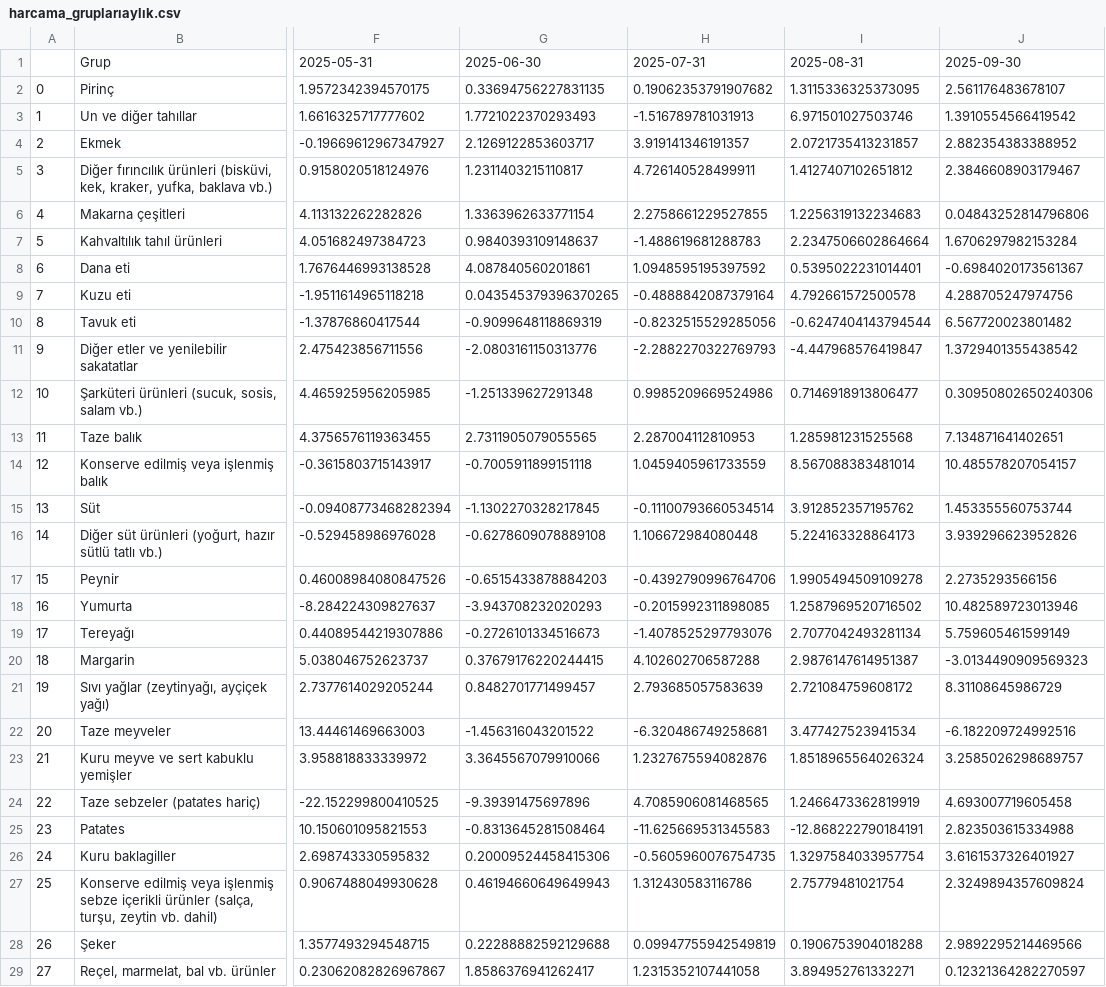
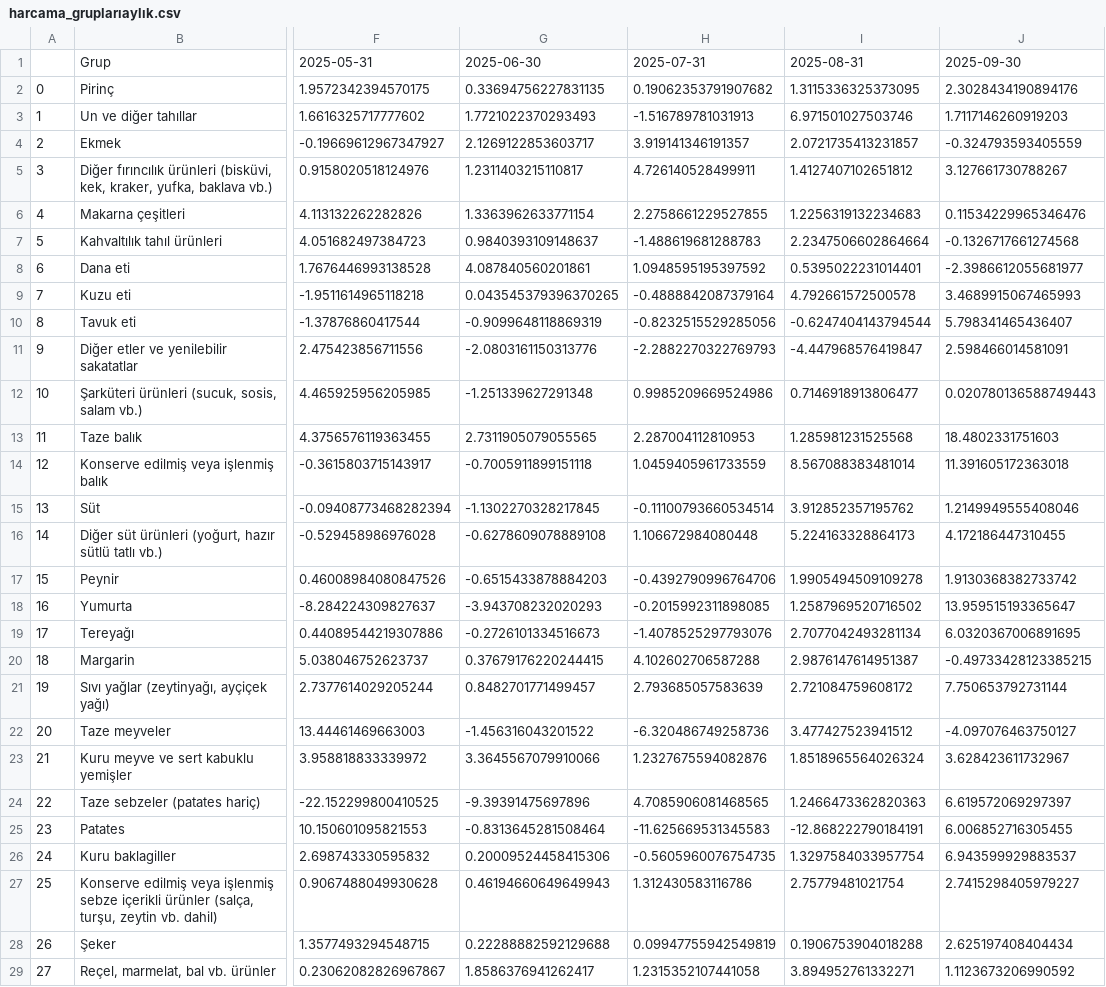
Before and after one commit to kaboya19/WebTufeMobile, a CSV file: assets/harcama_gruplarıaylık.csv, drawn as a sheet; only a part is shown, gaps mark what is left out; the diff covers the shown part only; the diff names each change by its address in the sheet, - before the commit and + after, or states it on an @@ line.

```diff
--- a/assets/harcama_gruplarıaylık.csv
+++ b/assets/harcama_gruplarıaylık.csv
-J2: 2.561176483678107
+J2: 2.3028434190894176
-J3: 1.3910554566419542
+J3: 1.7117146260919203
-J4: 2.882354383388952
+J4: -0.324793593405559
-J5: 2.3846608903179467
+J5: 3.127661730788267
-J6: 0.04843252814796806
+J6: 0.11534229965346476
-J7: 1.6706297982153284
+J7: -0.1326717661274568
-J8: -0.6984020173561367
+J8: -2.3986612055681977
-J9: 4.288705247974756
+J9: 3.4689915067465993
-J10: 6.567720023801482
+J10: 5.798341465436407
-J11: 1.3729401355438542
+J11: 2.598466014581091
-J12: 0.30950802650240306
+J12: 0.020780136588749443
-J13: 7.134871641402651
+J13: 18.4802331751603
-J14: 10.485578207054157
+J14: 11.391605172363018
-J15: 1.453355560753744
+J15: 1.2149949555408046
-J16: 3.939296623952826
+J16: 4.172186447310455
-J17: 2.2735293566156
+J17: 1.9130368382733742
-J18: 10.482589723013946
+J18: 13.959515193365647
-J19: 5.759605461599149
+J19: 6.0320367006891695
-J20: -3.0134490909569323
+J20: -0.49733428123385215
-J21: 8.31108645986729
+J21: 7.750653792731144
-H22: -6.320486749258681
+H22: -6.320486749258736
-I22: 3.477427523941534
+I22: 3.477427523941512
-J22: -6.182209724992516
+J22: -4.097076463750127
-J23: 3.2585026298689757
+J23: 3.628423611732967
-I24: 1.2466473362819919
+I24: 1.2466473362820363
-J24: 4.693007719605458
+J24: 6.619572069297397
-J25: 2.823503615334988
+J25: 6.006852716305455
-J26: 3.6161537326401927
+J26: 6.943599929883537
-J27: 2.3249894357609824
+J27: 2.7415298405979227
-J28: 2.9892295214469566
+J28: 2.625197408404434
-J29: 0.12321364282270597
+J29: 1.1123673206990592
```
Also changed, not shown: 53 edited cells elsewhere in this file, assets/gruplar.csv, assets/gruplaraylik.csv, 9 other files.
